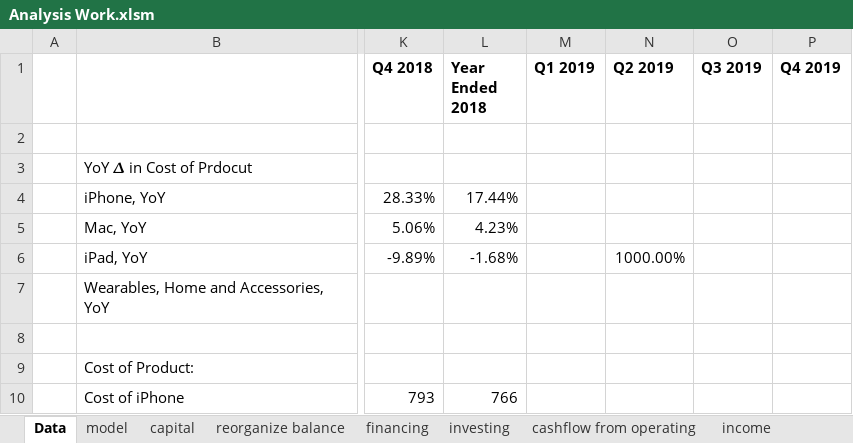
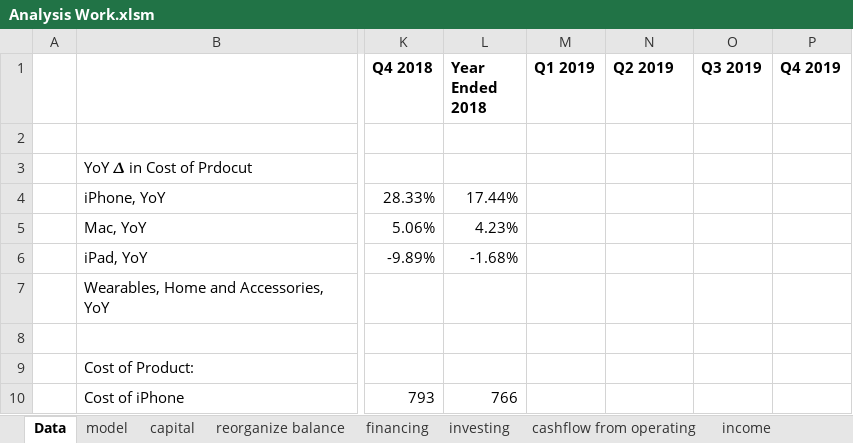
Before and after one commit to Julia-Susser/Financial-Statements, an Excel workbook: output/Financial Statement AAPL/Analysis Work.xlsm, sheet Data, drawn as a sheet; only a part is shown, gaps mark what is left out; values as stored, in another font and other column widths than the file's, no borders; the diff names each change by its address in the sheet, - before the commit and + after, or states it on an @@ line.

```diff
--- a/output/Financial Statement AAPL/Analysis Work.xlsm (sheet Data)
+++ b/output/Financial Statement AAPL/Analysis Work.xlsm (sheet Data)
-N6 (Q2 2019): 1000.00%
+N6 (Q2 2019): (empty)
```
Also changed, not shown: sheet model, 4 other files.
